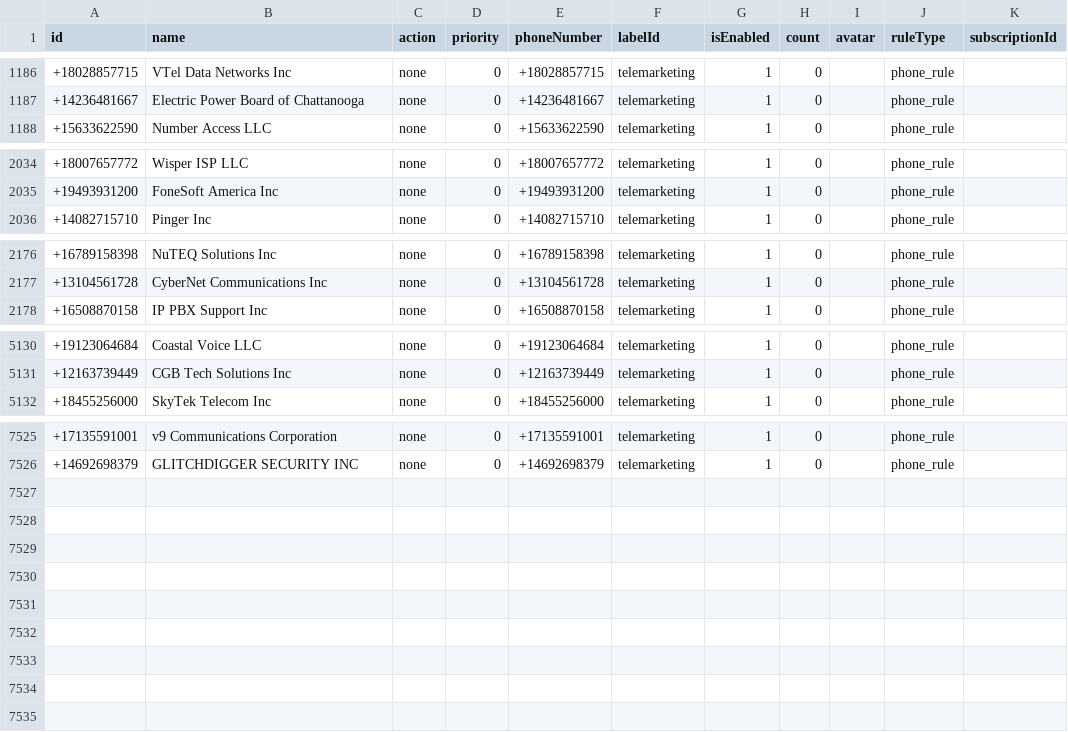
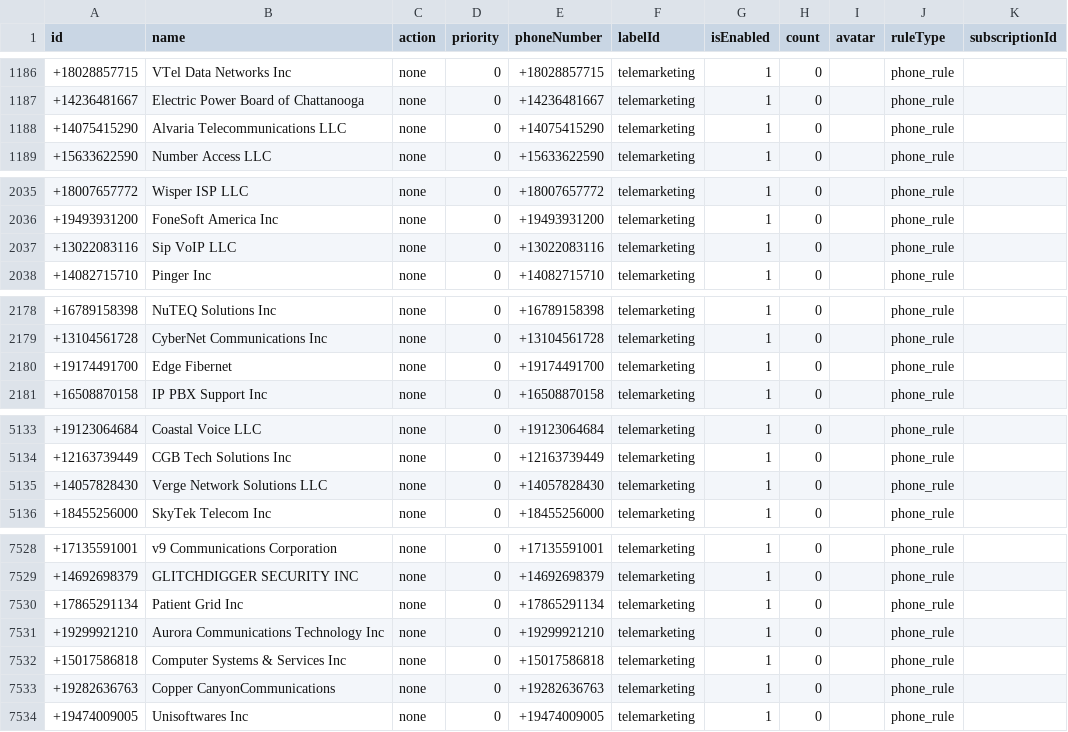
Before and after one commit to choicenew/yourcallrule, a CSV file: US/fcc_processed_data.csv, drawn as a sheet; only a part is shown, gaps mark what is left out; the diff covers the shown part only; the diff names each change by its address in the sheet, - before the commit and + after, or states it on an @@ line.

```diff
--- a/US/fcc_processed_data.csv
+++ b/US/fcc_processed_data.csv
+row 1188: +14075415290 | Alvaria Telecommunications LLC | none | 0 | +14075415290 | telemarketing | 1 | 0 |  | phone_rule
+row 2037: +13022083116 | Sip VoIP LLC | none | 0 | +13022083116 | telemarketing | 1 | 0 |  | phone_rule
+row 2180: +19174491700 | Edge Fibernet | none | 0 | +19174491700 | telemarketing | 1 | 0 |  | phone_rule
+row 5135: +14057828430 | Verge Network Solutions LLC | none | 0 | +14057828430 | telemarketing | 1 | 0 |  | phone_rule
+row 7530: +17865291134 | Patient Grid Inc | none | 0 | +17865291134 | telemarketing | 1 | 0 |  | phone_rule
+row 7531: +19299921210 | Aurora Communications Technology Inc | none | 0 | +19299921210 | telemarketing | 1 | 0 |  | phone_rule
+row 7532: +15017586818 | Computer Systems & Services Inc | none | 0 | +15017586818 | telemarketing | 1 | 0 |  | phone_rule
+row 7533: +19282636763 | Copper CanyonCommunications | none | 0 | +19282636763 | telemarketing | 1 | 0 |  | phone_rule
+row 7534: +19474009005 | Unisoftwares Inc | none | 0 | +19474009005 | telemarketing | 1 | 0 |  | phone_rule
```
Also changed, not shown: 1 removed row and 6 edited cells elsewhere in this file.
